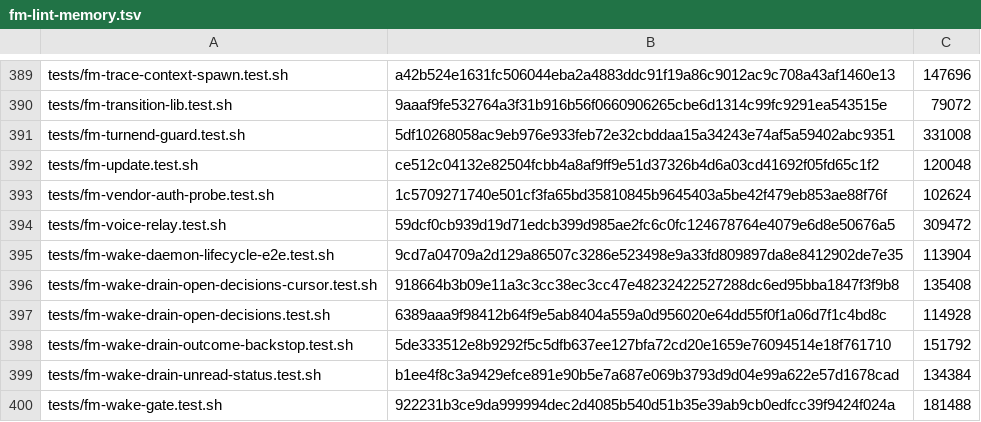
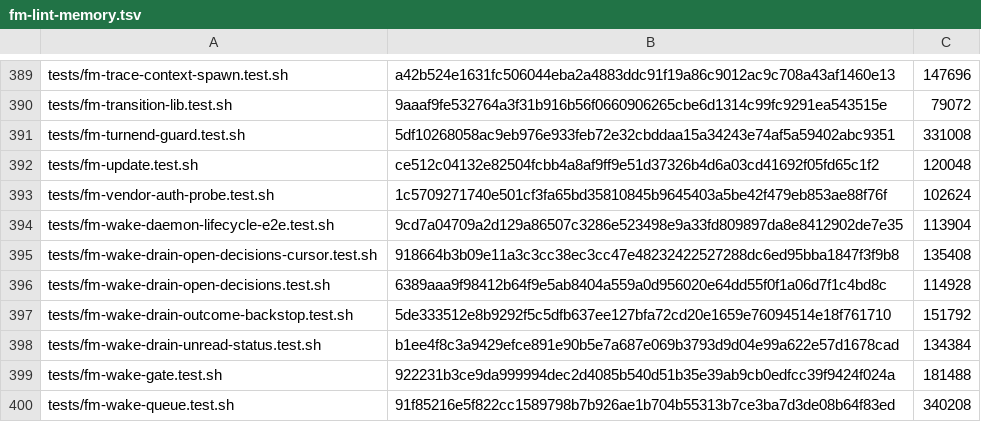
Before and after one commit to bastotec/firstmate, a TSV file: bin/fm-lint-memory.tsv, drawn as a sheet; only a part is shown, gaps mark what is left out; the shorter side is filled out with more unchanged rows; the diff names each change by its address in the sheet, - before the commit and + after, or states it on an @@ line.

Commit message:
fix: remove Firstmate's duplicate voice stack (#81)
* chore: remove the voice stack, keep the Ziggy records seam

Ziggy runs its own copies of the relay, client, gate and frame, so the
firstmate copies, their docs and tests go. bin/fm_voice_records.py stays
under the same name because Ziggy's agents/firstmate/fm_a2a_server.py
imports it (read_scope, fleet_status, queue_request -> fm-inbox.sh note);
its relay-only read_setting/require_setting helpers go with the relay.

The records and fm-inbox.sh cases from tests/fm-voice-relay.test.sh move
to tests/fm-voice-records.test.sh, which drives both scripts directly.

* no-mistakes(document): Point retained voice records guidance to authoritative owners

```diff
--- a/bin/fm-lint-memory.tsv
+++ b/bin/fm-lint-memory.tsv
-row 394: tests/fm-voice-relay.test.sh | 59dcf0cb939d19d71edcb399d985ae2fc6c0fc124678764e4079e6d8e50676a5 | 309472
```
Also changed, not shown: 22 other files.
